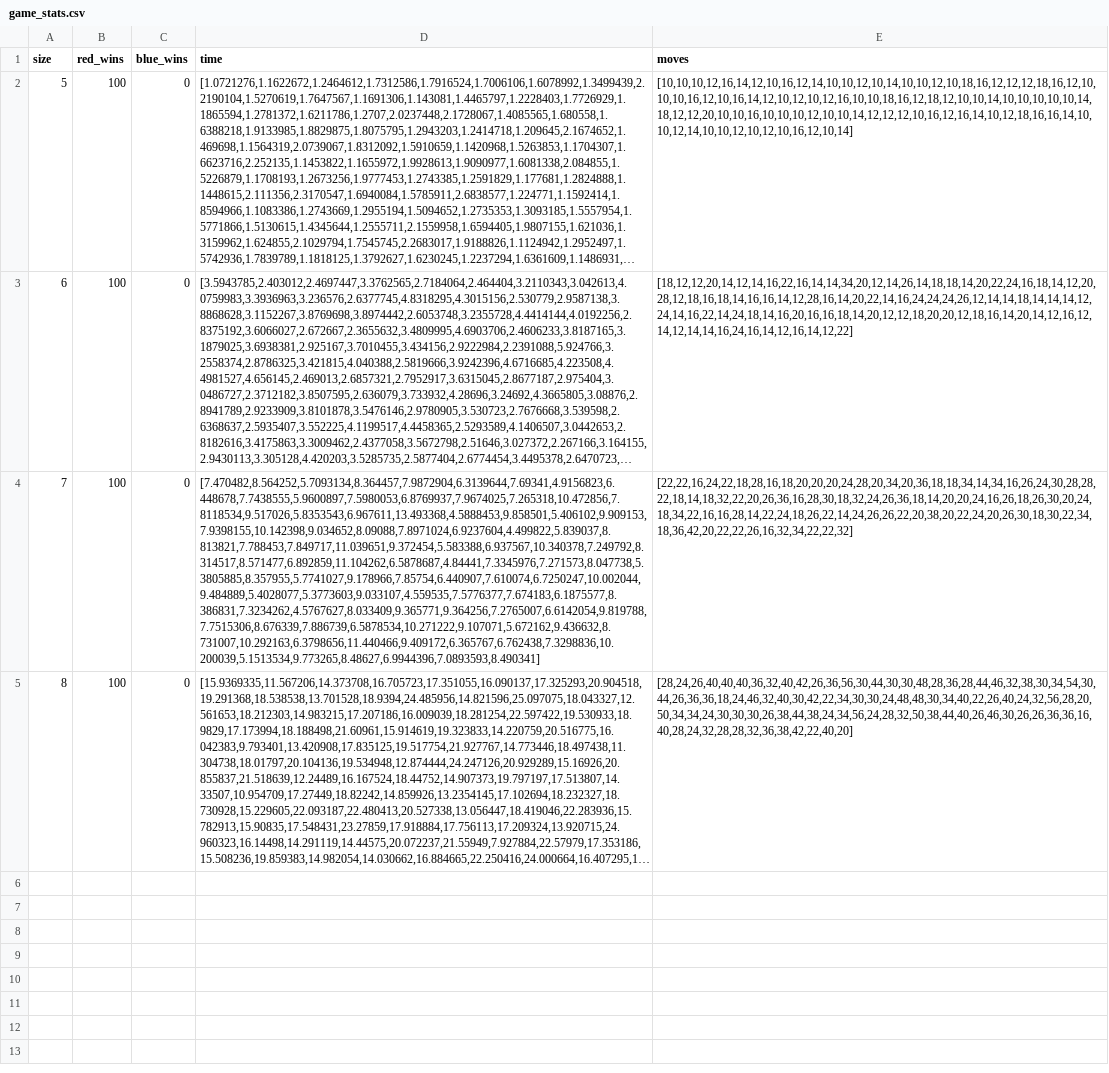
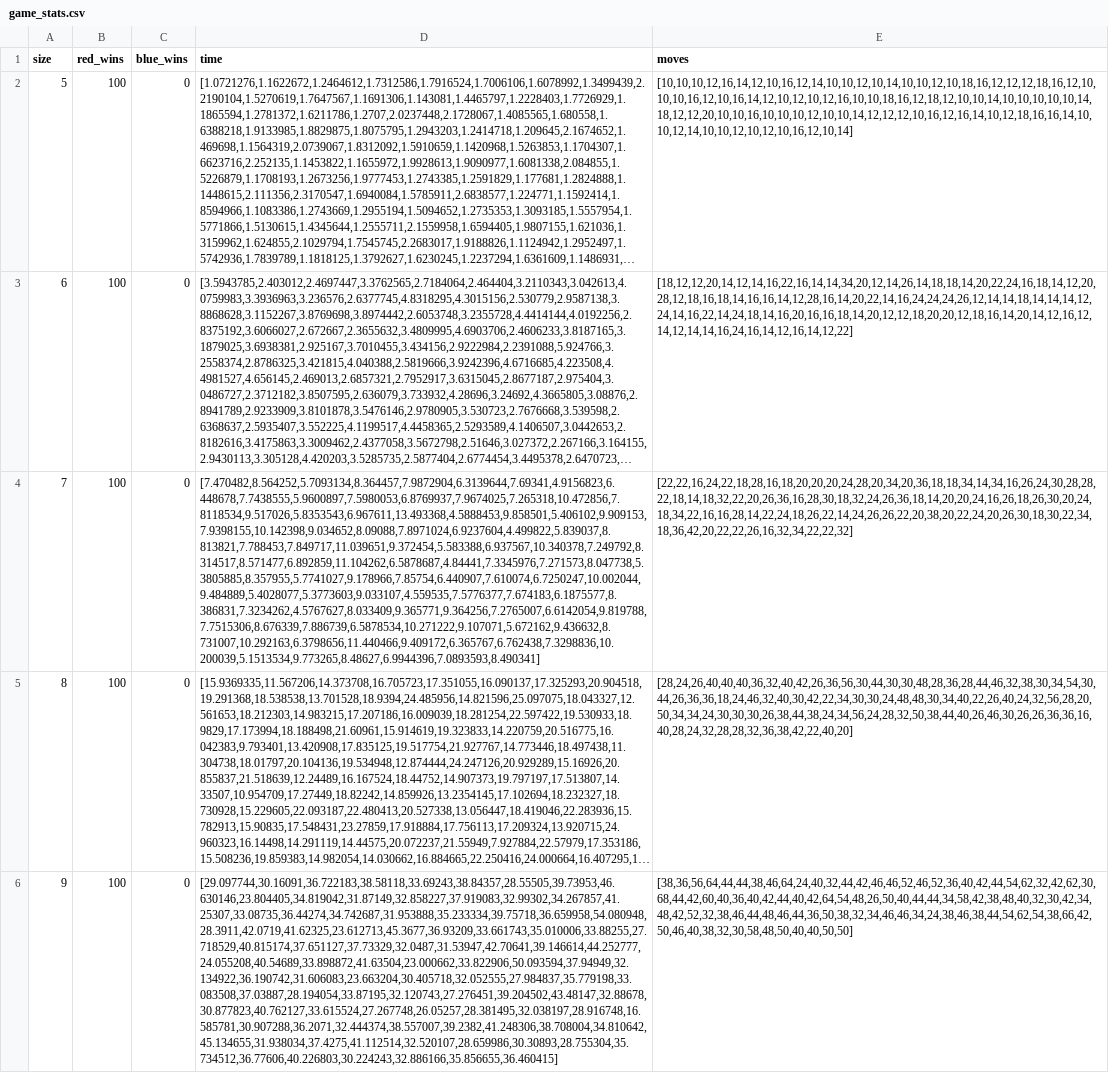
Before and after one commit to rudymcintyre/hexperiments, a CSV file: game/game_stats.csv, drawn as a sheet; long unchanged cells end in …; the diff names each change by its address in the sheet, - before the commit and + after, or states it on an @@ line.

Commit message:
9x9 results

```diff
--- a/game/game_stats.csv
+++ b/game/game_stats.csv
+row 6: 9 | 100 | 0 | [29.097744,30.16091,36.722183,38.58118,33.69243,38.84357,28.55505,39.73953,46.630146,23.804405,34.819042,31.87149,32.858227,37.919083,32.99302,34.267857,41.25307,33.08735,36.44274,34.742687,31.953888,35.233334,39.75718,36.659958,54.080948,28.3911,42.0719,41.62325,23.612713,45.3677,36.93209,33.661743,35.010006,33.88255,27.718529,40.815174,37.651127,37.73329,32.0487,31.53947,42.70641,39.146614,44.252777,24.055208,40.54689,33.898872,41.63504,23.000662,33.822906,50.093594,37.94949,32.134922,36.190742,31.606083,23.663204,30.405718,32.052555,27.984837,35.779198,33.083508,37.03887,28.194054,33.87195,32.120743,27.276451,39.204502,43.48147,32.88678,30.877823,40.762127,33.615524,27.267748,26.05257,28.381495,32.038197,28.916748,16.585781,30.907288,36.2071,32.444374,38.557007,39.2382,41.248306,38.708004,34.810642,45.134655,31.938034,37.4275,41.112514,32.520107,28.659986,30.30893,28.755304,35.734512,36.77606,40.226803,30.224243,32.886166,35.856655,36.460415] | [38,36,56,64,44,44,38,46,64,24,40,32,44,42,46,46,52,46,52,36,40,42,44,54,62,32,42,62,30,68,44,42,60,40,36,40,42,44,40,42,64,54,48,26,50,40,44,44,34,58,42,38,48,40,32,30,42,34,48,42,52,32,38,46,44,48,46,44,36,50,38,32,34,46,46,34,24,38,46,38,44,54,62,54,38,66,42,50,46,40,38,32,30,58,48,50,40,40,50,50]
```
